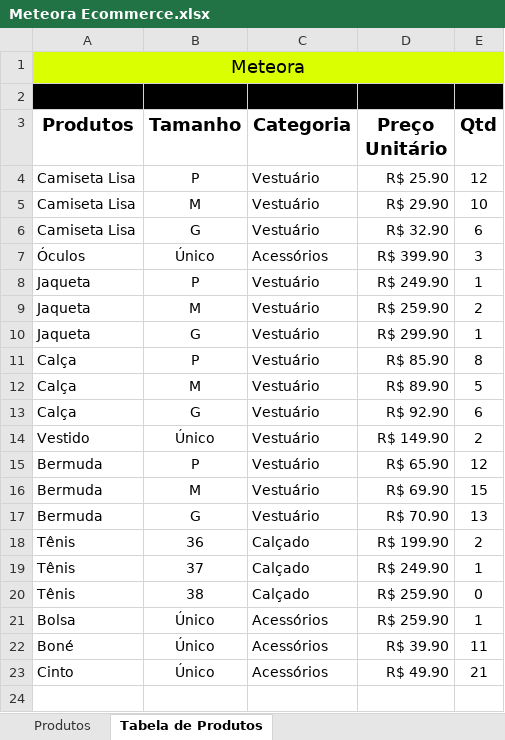
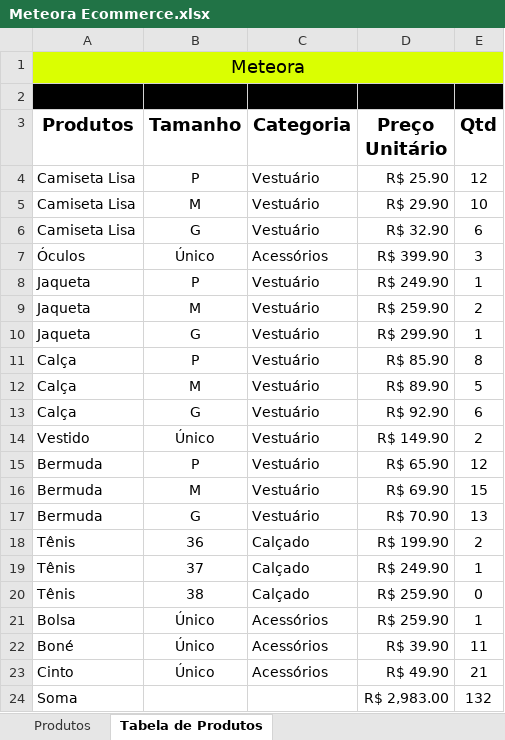
Before and after one commit to grbalmeida/curso-excel-domine-editor-planilhas-alura, an Excel workbook: Meteora Ecommerce.xlsx, sheet Tabela de Produtos, drawn as a sheet; values as stored, in another font and other column widths than the file's, no borders; table styles not drawn; the diff names each change by its address in the sheet, - before the commit and + after, or states it on an @@ line.

```diff
--- a/Meteora Ecommerce.xlsx (sheet Tabela de Produtos)
+++ b/Meteora Ecommerce.xlsx (sheet Tabela de Produtos)
+row 24: Soma |  |  | R$ 2,983.00 | 132
```
Also changed, not shown: sheet Produtos.
